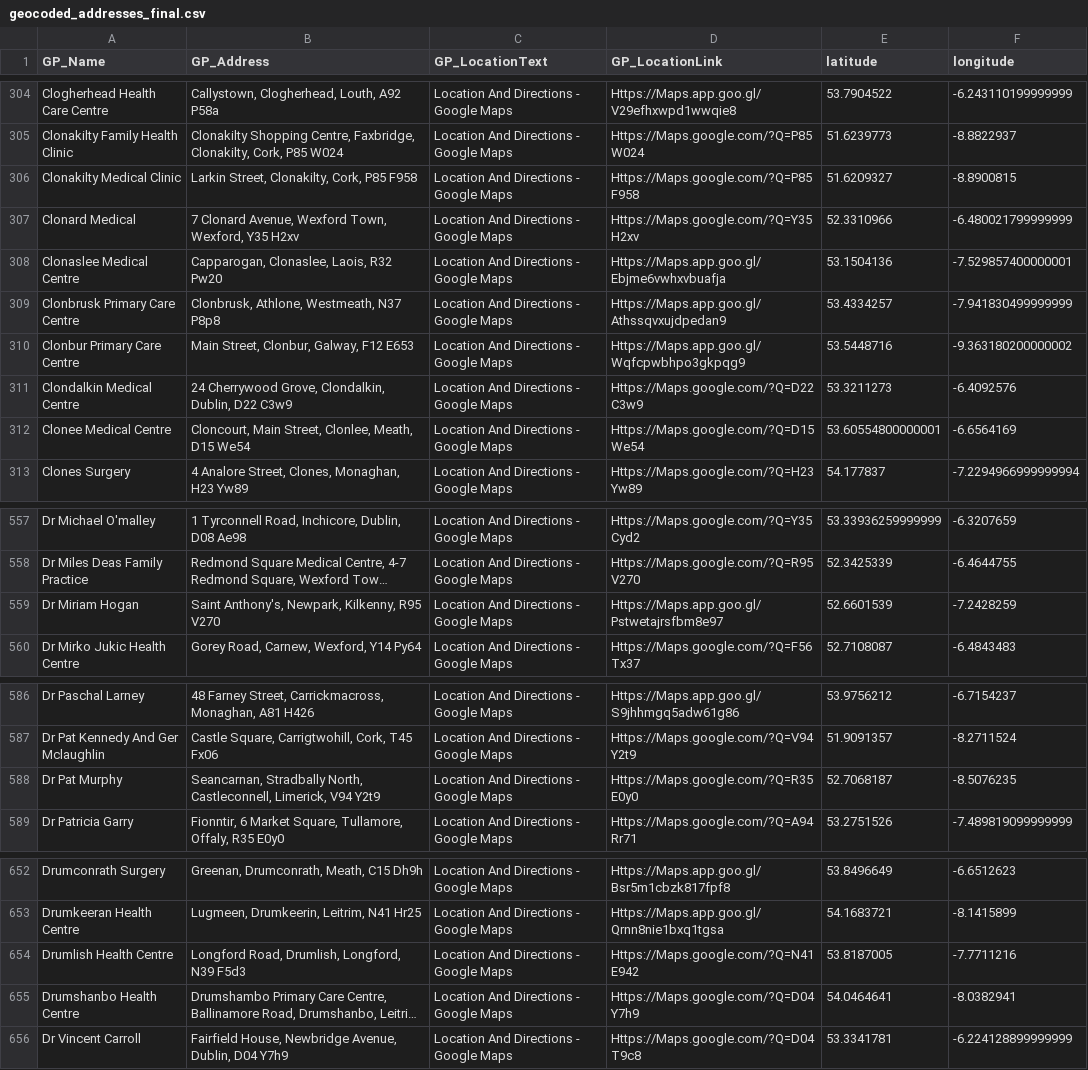
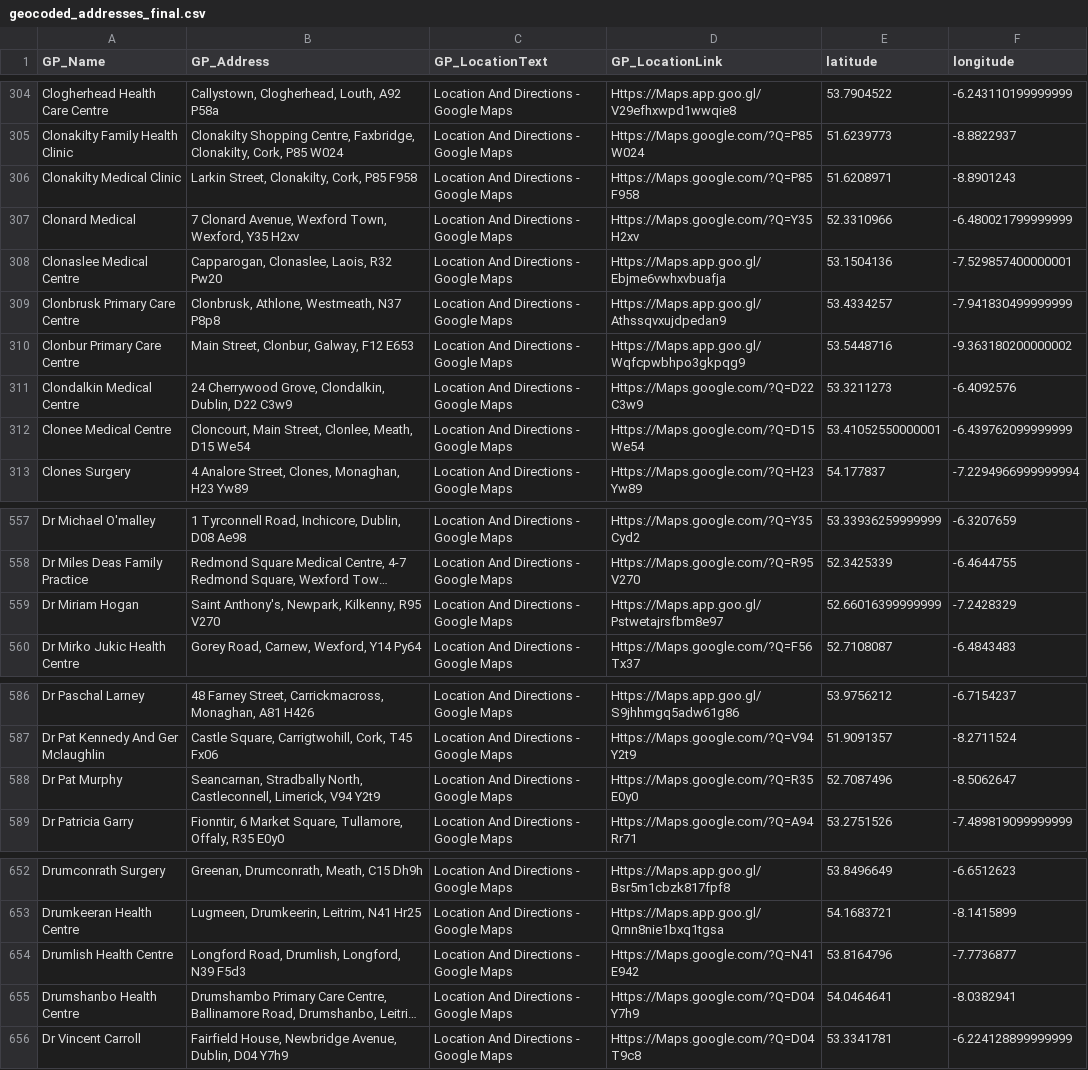
Before and after one commit to Siva-1247/HDS_ResearchProject_SN_RSJ, a CSV file: HDS_Research_Project_2425/Datasets/geocoded_addresses_final.csv, drawn as a sheet; only a part is shown, gaps mark what is left out; long unchanged cells end in …; the diff covers the shown part only; the diff names each change by its address in the sheet, - before the commit and + after, or states it on an @@ line.

```diff
--- a/HDS_Research_Project_2425/Datasets/geocoded_addresses_final.csv
+++ b/HDS_Research_Project_2425/Datasets/geocoded_addresses_final.csv
-E306 (latitude): 51.6209327
+E306 (latitude): 51.6208971
-F306 (longitude): -8.8900815
+F306 (longitude): -8.8901243
-E312 (latitude): 53.60554800000001
+E312 (latitude): 53.41052550000001
-F312 (longitude): -6.6564169
+F312 (longitude): -6.439762099999999
-E559 (latitude): 52.6601539
+E559 (latitude): 52.66016399999999
-F559 (longitude): -7.2428259
+F559 (longitude): -7.2428329
-E588 (latitude): 52.7068187
+E588 (latitude): 52.7087496
-F588 (longitude): -8.5076235
+F588 (longitude): -8.5062647
-E654 (latitude): 53.8187005
+E654 (latitude): 53.8164796
-F654 (longitude): -7.7711216
+F654 (longitude): -7.7736877
```
Also changed, not shown: 28 edited cells elsewhere in this file, HDS_Research_Project_2425/Datasets/geocoded_addresses_temp.csv, 3 other files.
